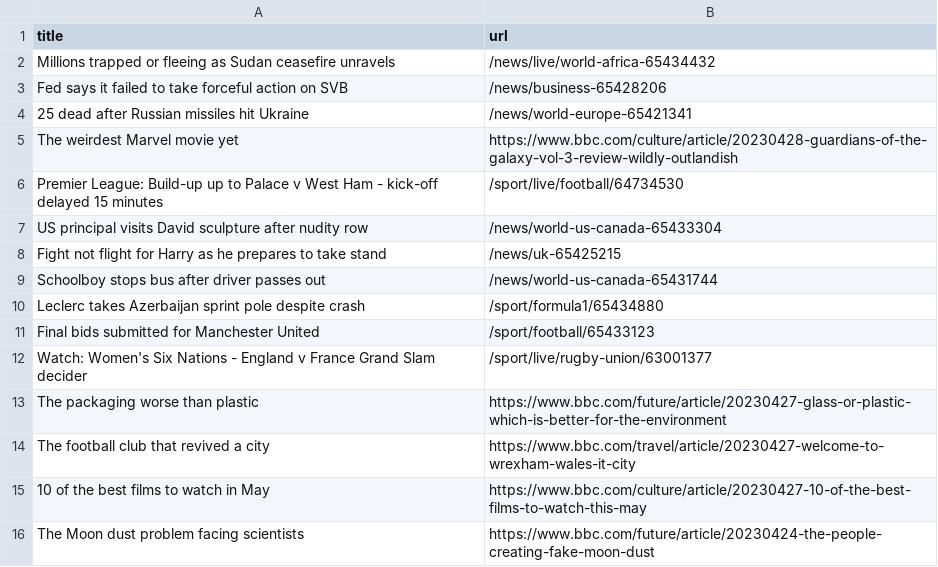
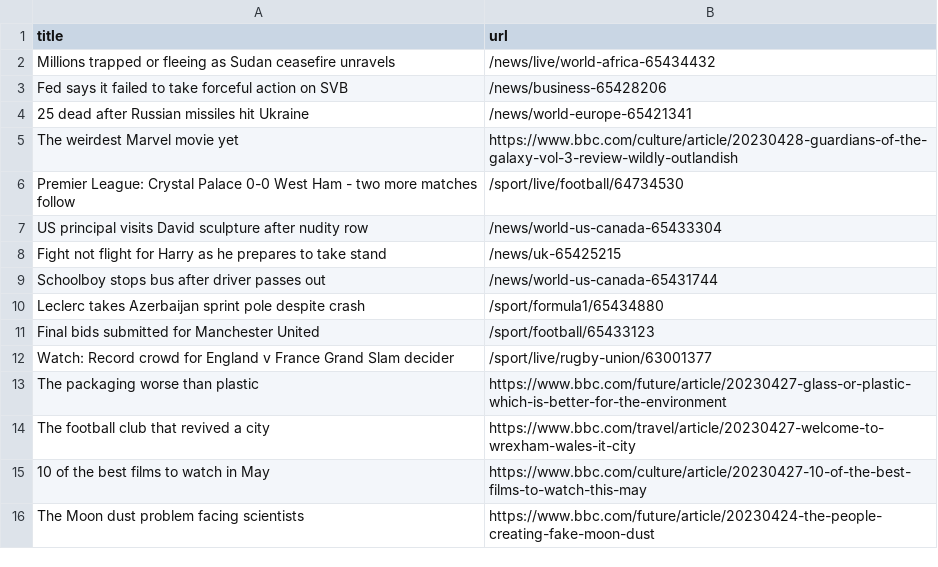
Before and after one commit to Danihisp/automatic-scraper-bbc-main, a CSV file: bbc.csv, drawn as a sheet; only a part is shown.

```diff
--- a/bbc.csv
+++ b/bbc.csv
@@ -5,3 +5,3 @@ Fed says it failed to take forceful action on SVB,/news/business-65428206
 The weirdest Marvel movie yet,https://www.bbc.com/culture/article/20230428-guardians-of-the-galaxy-vol-3-review-wildly-outlandish
-Premier League: Build-up up to Palace v West Ham - kick-off delayed 15 minutes,/sport/live/football/64734530
+Premier League: Crystal Palace 0-0 West Ham - two more matches follow,/sport/live/football/64734530
 US principal visits David sculpture after nudity row,/news/world-us-canada-65433304
@@ -11,3 +11,3 @@ Leclerc takes Azerbaijan sprint pole despite crash,/sport/formula1/65434880
 Final bids submitted for Manchester United,/sport/football/65433123
-Watch: Women's Six Nations - England v France Grand Slam decider,/sport/live/rugby-union/63001377
+Watch: Record crowd for England v France Grand Slam decider,/sport/live/rugby-union/63001377
 The packaging worse than plastic,https://www.bbc.com/future/article/20230427-glass-or-plastic-which-is-better-for-the-environment
```
